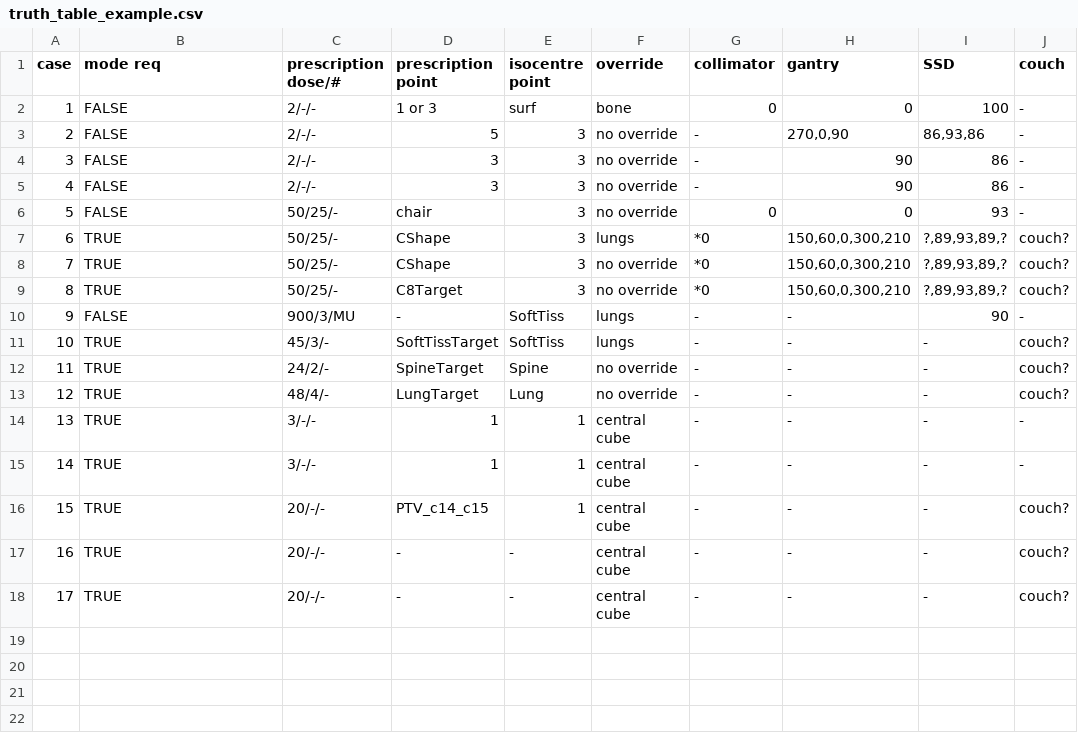
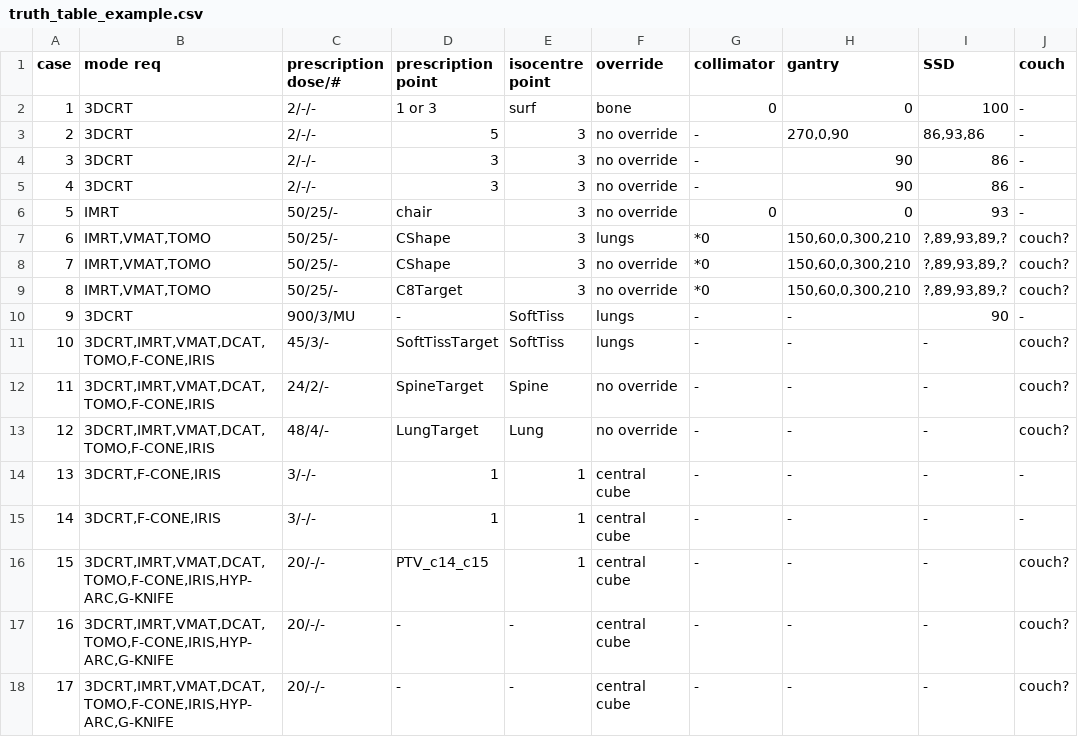
Before and after one commit to ATKoala/automated-plan-checking, a CSV file: Resources/truth_table_example.csv, drawn as a sheet; only a part is shown; the diff names each change by its address in the sheet, - before the commit and + after, or states it on an @@ line.

Commit message:
update truth table for mode format change

```diff
--- a/Resources/truth_table_example.csv
+++ b/Resources/truth_table_example.csv
-B2:B5 (mode req): FALSE
+B2:B5 (mode req): 3DCRT
-B6 (mode req): FALSE
+B6 (mode req): IMRT
-B7:B9 (mode req): TRUE
+B7:B9 (mode req): IMRT,VMAT,TOMO
-B10 (mode req): FALSE
+B10 (mode req): 3DCRT
-B11:B13 (mode req): TRUE
+B11:B13 (mode req): 3DCRT,IMRT,VMAT,DCAT,TOMO,F-CONE,IRIS
-B14:B15 (mode req): TRUE
+B14:B15 (mode req): 3DCRT,F-CONE,IRIS
-B16:B18 (mode req): TRUE
+B16:B18 (mode req): 3DCRT,IMRT,VMAT,DCAT,TOMO,F-CONE,IRIS,HYP-ARC,G-KNIFE
```
